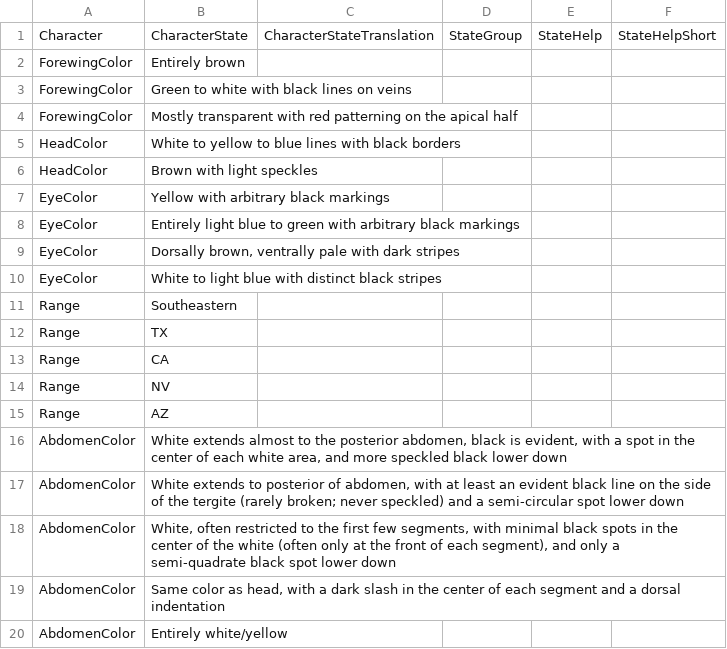
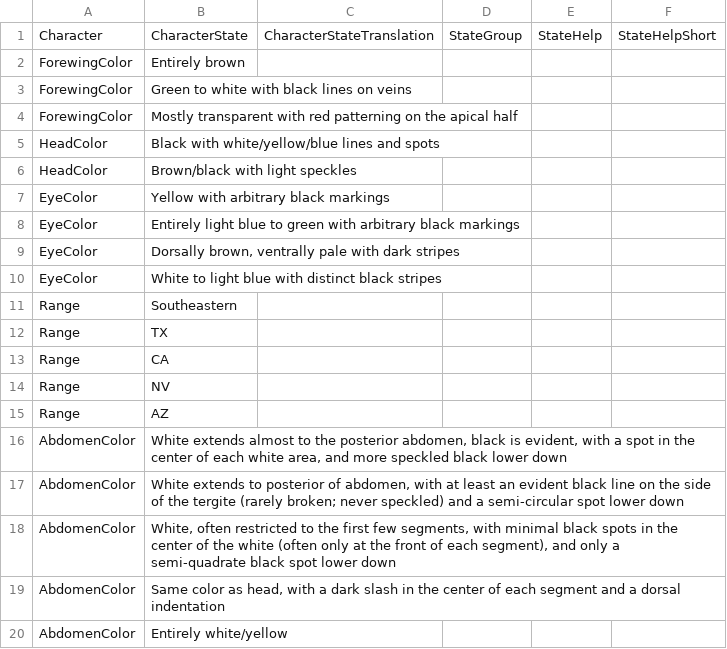
Before and after one commit to zdankowicz/homalodisca, a CSV file: identikit/kb/homalodisca/values.csv, drawn as a sheet.

Commit message:
Update values.csv

```diff
--- a/identikit/kb/homalodisca/values.csv
+++ b/identikit/kb/homalodisca/values.csv
@@ -4,4 +4,4 @@ ForewingColor,Green to white with black lines on veins,,,,
 ForewingColor,Mostly transparent with red patterning on the apical half,,,,
-HeadColor,White to yellow to blue lines with black borders,,,,
-HeadColor,"Brown with light speckles",,,,
+HeadColor,Black with white/yellow/blue lines and spots,,,,
+HeadColor,"Brown/black with light speckles",,,,
 EyeColor,Yellow with arbitrary black markings,,,,
```
